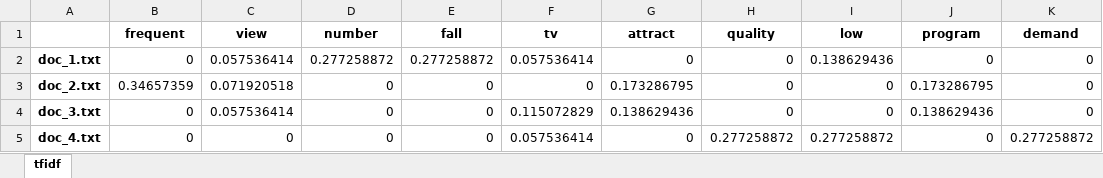
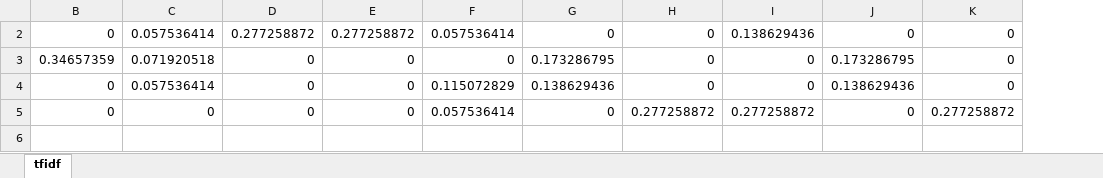
Before and after one commit to singsing215/SVD-and-Truncated-SVD, an Excel workbook: tfidf/tfidf_result.xlsx, sheet tfidf, drawn as a sheet; values as stored, in another font and other column widths than the file's, no borders; the diff names each change by its address in the sheet, - before the commit and + after, or states it on an @@ line.

Commit message:
get data from excel

```diff
--- a/tfidf/tfidf_result.xlsx (sheet tfidf)
+++ b/tfidf/tfidf_result.xlsx (sheet tfidf)
@@ column A hidden, rows 2-5: doc_1.txt | doc_2.txt | doc_3.txt | doc_4.txt @@
@@ row 1 hidden:  | frequent | view | number | fall | tv | attract | quality | low | program | demand @@
```
Also changed, not shown: 1 other file.
